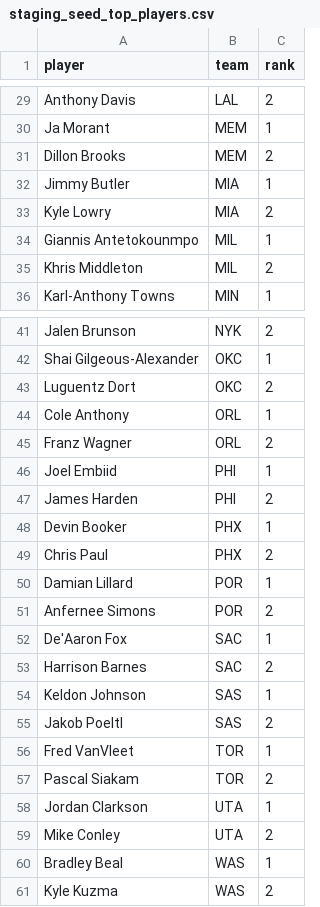
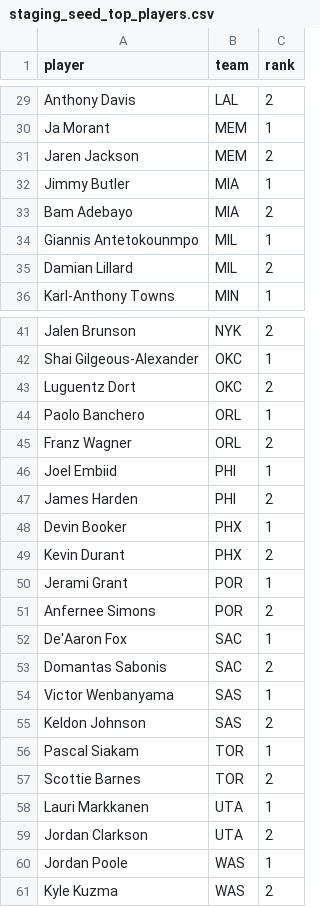
Before and after one commit to jyablonski/nba_elt_dbt, a CSV file: data/staging_seed_top_players.csv, drawn as a sheet; only a part is shown, gaps mark what is left out; the diff covers the shown part only.

```diff
--- a/data/staging_seed_top_players.csv
+++ b/data/staging_seed_top_players.csv
@@ -30,7 +30,7 @@ Anthony Davis,LAL,2
 Ja Morant,MEM,1
-Dillon Brooks,MEM,2
+Jaren Jackson,MEM,2
 Jimmy Butler,MIA,1
-Kyle Lowry,MIA,2
+Bam Adebayo,MIA,2
 Giannis Antetokounmpo,MIL,1
-Khris Middleton,MIL,2
+Damian Lillard,MIL,2
 Karl-Anthony Towns,MIN,1
@@ -43,3 +43,3 @@ Shai Gilgeous-Alexander,OKC,1
 Luguentz Dort,OKC,2
-Cole Anthony,ORL,1
+Paolo Banchero,ORL,1
 Franz Wagner,ORL,2
@@ -48,14 +48,14 @@ James Harden,PHI,2
 Devin Booker,PHX,1
-Chris Paul,PHX,2
-Damian Lillard,POR,1
+Kevin Durant,PHX,2
+Jerami Grant,POR,1
 Anfernee Simons,POR,2
 De'Aaron Fox,SAC,1
-Harrison Barnes,SAC,2
-Keldon Johnson,SAS,1
-Jakob Poeltl,SAS,2
-Fred VanVleet,TOR,1
-Pascal Siakam,TOR,2
-Jordan Clarkson,UTA,1
-Mike Conley,UTA,2
-Bradley Beal,WAS,1
+Domantas Sabonis,SAC,2
+Victor Wenbanyama,SAS,1
+Keldon Johnson,SAS,2
+Pascal Siakam,TOR,1
+Scottie Barnes,TOR,2
+Lauri Markkanen,UTA,1
+Jordan Clarkson,UTA,2
+Jordan Poole,WAS,1
 Kyle Kuzma,WAS,2
```
Also changed, not shown: 6 edited cells elsewhere in this file, 6 other files.
